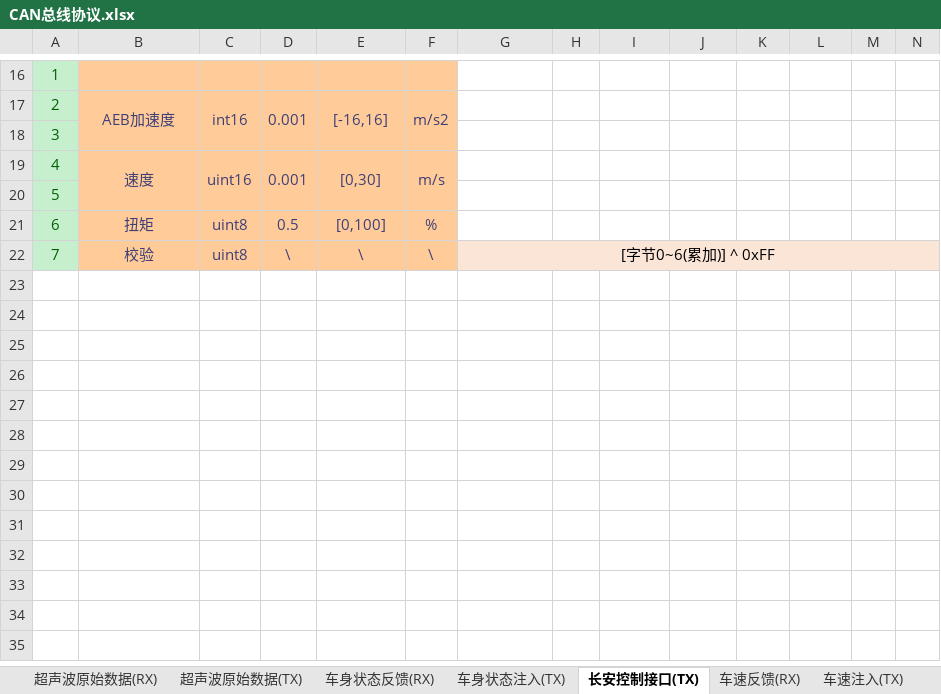
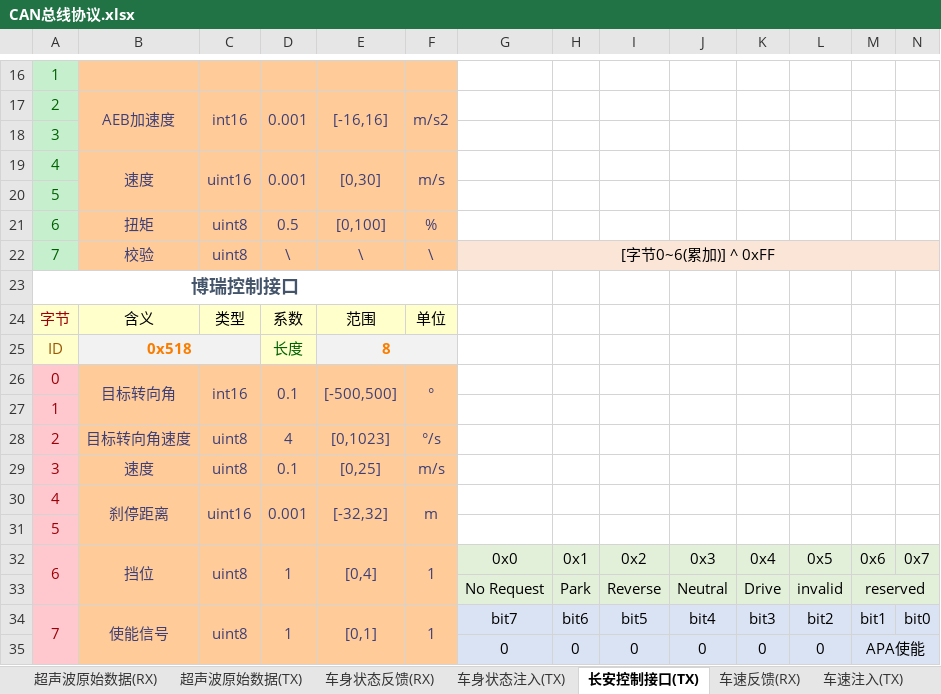
Before and after one commit to zgh551/APA_NXP, an Excel workbook: Doc/Protocol/CAN总线协议.xlsx, sheet 长安控制接口(TX), drawn as a sheet; only a part is shown, gaps mark what is left out; values as stored, in another font and other column widths than the file's, no borders; the diff names each change by its address in the sheet, - before the commit and + after, or states it on an @@ line.

```diff
--- a/Doc/Protocol/CAN总线协议.xlsx (sheet 长安控制接口(TX))
+++ b/Doc/Protocol/CAN总线协议.xlsx (sheet 长安控制接口(TX))
+row 23: 博瑞控制接口
+row 24: 字节 | 含义 | 类型 | 系数 | 范围 | 单位
+row 25: ID | 0x518 |  | 长度 | 8
+row 26: 0 | 目标转向角 | int16 | 0.1 | [-500,500] | °
+row 27: 1
+row 28: 2 | 目标转向角速度 | uint8 | 4 | [0,1023] | °/s
+row 29: 3 | 速度 | uint8 | 0.1 | [0,25] | m/s
+row 30: 4 | 刹停距离 | uint16 | 0.001 | [-32,32] | m
+row 31: 5
+row 32: 6 | 挡位 | uint8 | 1 | [0,4] | 1 | 0x0 | 0x1 | 0x2 | 0x3 | 0x4 | 0x5 | 0x6 | 0x7
+row 33:  |  |  |  |  |  | No Request | Park | Reverse | Neutral | Drive | invalid | reserved
+row 34: 7 | 使能信号 | uint8 | 1 | [0,1] | 1 | bit7 | bit6 | bit5 | bit4 | bit3 | bit2 | bit1 | bit0
+row 35:  |  |  |  |  |  | 0 | 0 | 0 | 0 | 0 | 0 | APA使能
```
Also changed, not shown: other sheet tabs.
